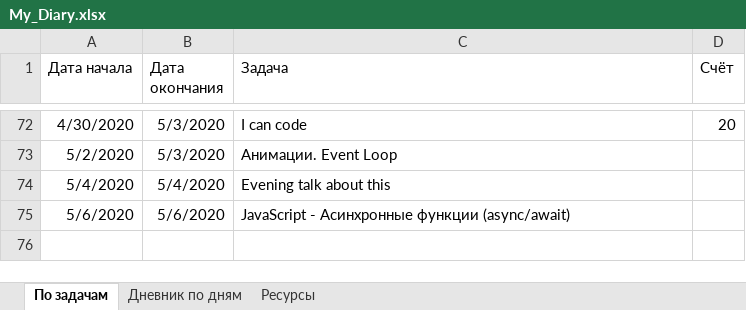
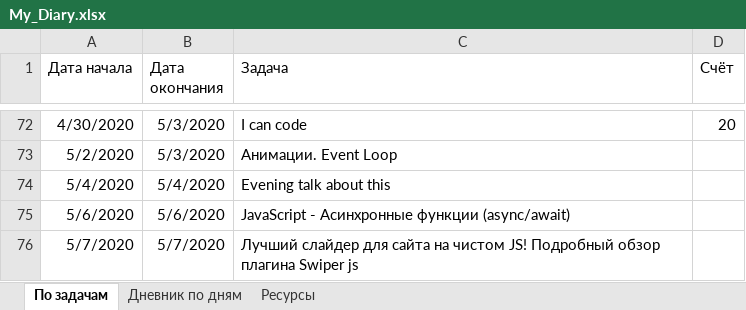
Before and after one commit to AndreiMedvedevSaratov/My_Learning_Diary, an Excel workbook: My_Diary.xlsx, sheet По задачам, drawn as a sheet; only a part is shown, gaps mark what is left out; values as stored, in another font and other column widths than the file's, no borders; the diff names each change by its address in the sheet, - before the commit and + after, or states it on an @@ line.

```diff
--- a/My_Diary.xlsx (sheet По задачам)
+++ b/My_Diary.xlsx (sheet По задачам)
+row 76: 5/7/2020 | 5/7/2020 | Лучший слайдер для сайта на чистом JS! Подробный обзор плагина Swiper js
```
Also changed, not shown: sheet Ресурсы, sheet Дневник по дням.
